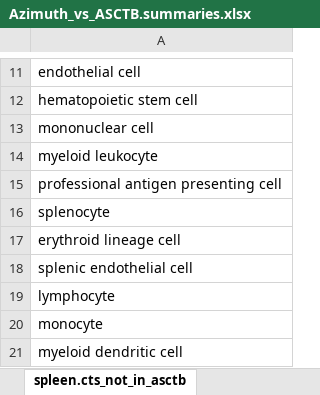
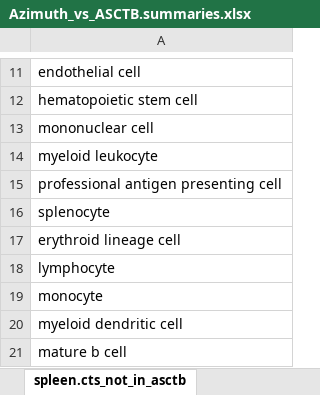
Before and after one commit to hubmapconsortium/asctb-azimuth-data-comparison, an Excel workbook: Azimuth_vs_ASCTB.summaries.xlsx, sheet spleen.cts_not_in_asctb, drawn as a sheet; only a part is shown, gaps mark what is left out; the shorter side is filled out with more unchanged rows; values as stored, in another font and other column widths than the file's, no borders; the diff names each change by its address in the sheet, - before the commit and + after, or states it on an @@ line.

Commit message:
Production deploy -- Merge pull request #21 from vikrantdeshpande09876/main
Updated entire repo for readability and URL for Spleen v1.1 4840a2b96c1828dc715cd14eb7134e6ee14166ad

```diff
--- a/Azimuth_vs_ASCTB.summaries.xlsx (sheet spleen.cts_not_in_asctb)
+++ b/Azimuth_vs_ASCTB.summaries.xlsx (sheet spleen.cts_not_in_asctb)
-row 18: splenic endothelial cell
```
Also changed, not shown: sheet Azimuth_vs_ASCTB, sheet kidney.cts_not_in_asctb, 14 other files.
